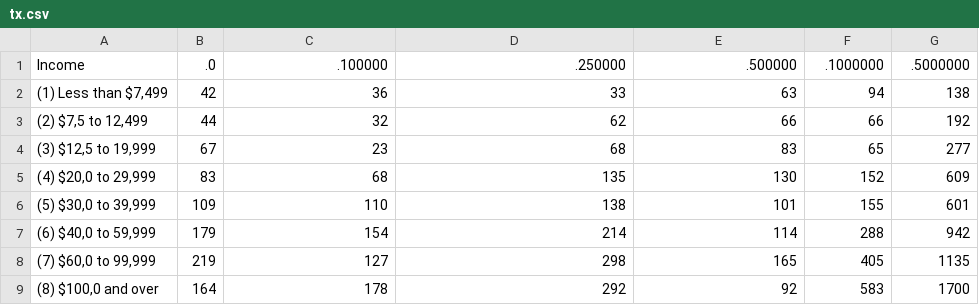
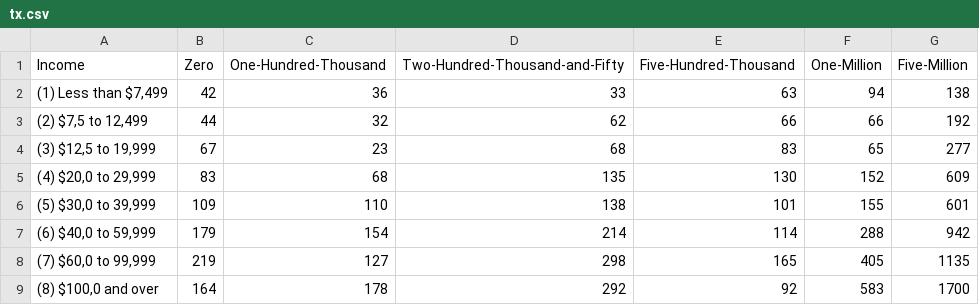
Before and after one commit to megancpruitt/megancpruitt.github.io, a CSV file: tx.csv, drawn as a sheet.

Commit message:
Update tx.csv

```diff
--- a/tx.csv
+++ b/tx.csv
@@ -1,2 +1,2 @@
-Income,.0,.100000,.250000,.500000,.1000000,.5000000
+Income,Zero,One-Hundred-Thousand,Two-Hundred-Thousand-and-Fifty,Five-Hundred-Thousand,One-Million,Five-Million
 "(1) Less than $7,499",42,36,33,63,94,138
```
